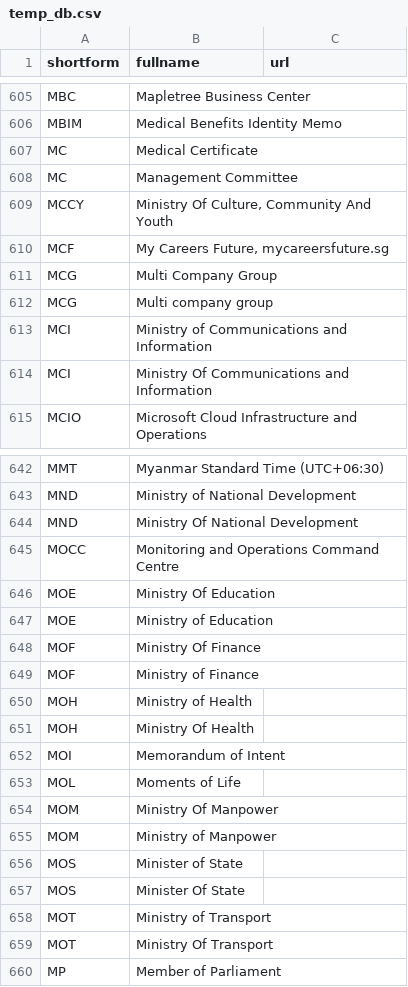
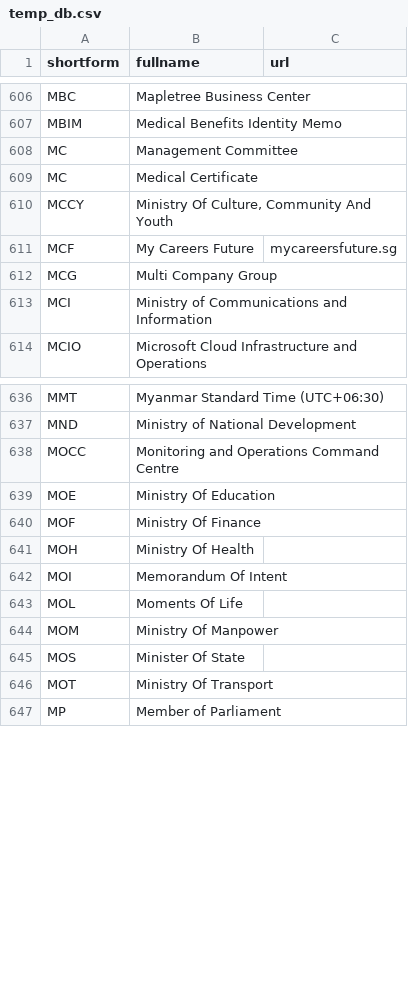
Before and after one commit to hhchin/cheatsheet, a CSV file: temp_db.csv, drawn as a sheet; only a part is shown, gaps mark what is left out; the diff covers the shown part only.

```diff
--- a/temp_db.csv
+++ b/temp_db.csv
@@ -606,10 +607,8 @@
 "MBIM","Medical Benefits Identity Memo",""
+"MC","Management Committee",""
 "MC","Medical Certificate",""
-"MC","Management Committee",""
 "MCCY","Ministry Of Culture, Community And Youth",""
-"MCF","My Careers Future, mycareersfuture.sg",""
+"MCF","My Careers Future","mycareersfuture.sg"
 "MCG","Multi Company Group",""
-"MCG","Multi company group",""
 "MCI","Ministry of Communications and Information",""
-"MCI","Ministry Of Communications and Information",""
 "MCIO","Microsoft Cloud Infrastructure and Operations",""
@@ -643,17 +637,10 @@
 "MND","Ministry of National Development",""
-"MND","Ministry Of National Development",""
 "MOCC","Monitoring and Operations Command Centre",""
 "MOE","Ministry Of Education",""
-"MOE","Ministry of Education",""
 "MOF","Ministry Of Finance",""
-"MOF","Ministry of Finance",""
-"MOH","Ministry of Health",""
 "MOH","Ministry Of Health",""
-"MOI","Memorandum of Intent",""
-"MOL","Moments of Life",""
+"MOI","Memorandum Of Intent",""
+"MOL","Moments Of Life",""
 "MOM","Ministry Of Manpower",""
-"MOM","Ministry of Manpower",""
-"MOS","Minister of State",""
 "MOS","Minister Of State",""
-"MOT","Ministry of Transport",""
 "MOT","Ministry Of Transport",""
```
Also changed, not shown: 12 added rows, 30 removed rows, 49 moved rows and 26 edited cells elsewhere in this file, 1 other file.
